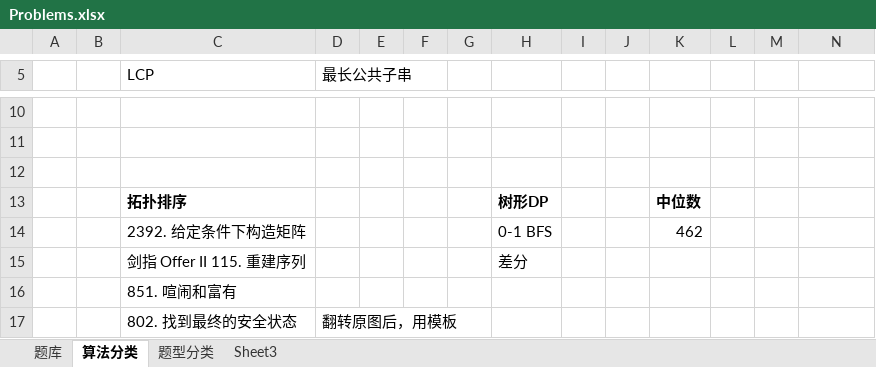
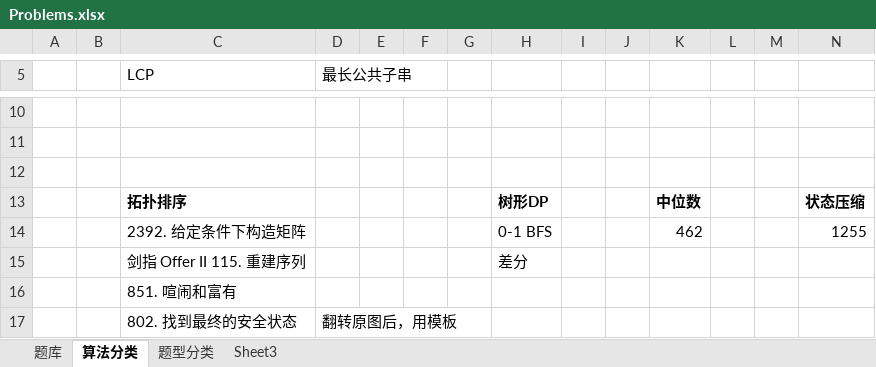
Before and after one commit to wangsun39/leetcode, an Excel workbook: Problems.xlsx, sheet 算法分类, drawn as a sheet; only a part is shown, gaps mark what is left out; values as stored, in another font and other column widths than the file's, no borders; the diff names each change by its address in the sheet, - before the commit and + after, or states it on an @@ line.

```diff
--- a/Problems.xlsx (sheet 算法分类)
+++ b/Problems.xlsx (sheet 算法分类)
-N13: (empty)
+N13: 状态压缩
-N14: (empty)
+N14: 1255
```
Also changed, not shown: sheet 题库, 1 other file.
